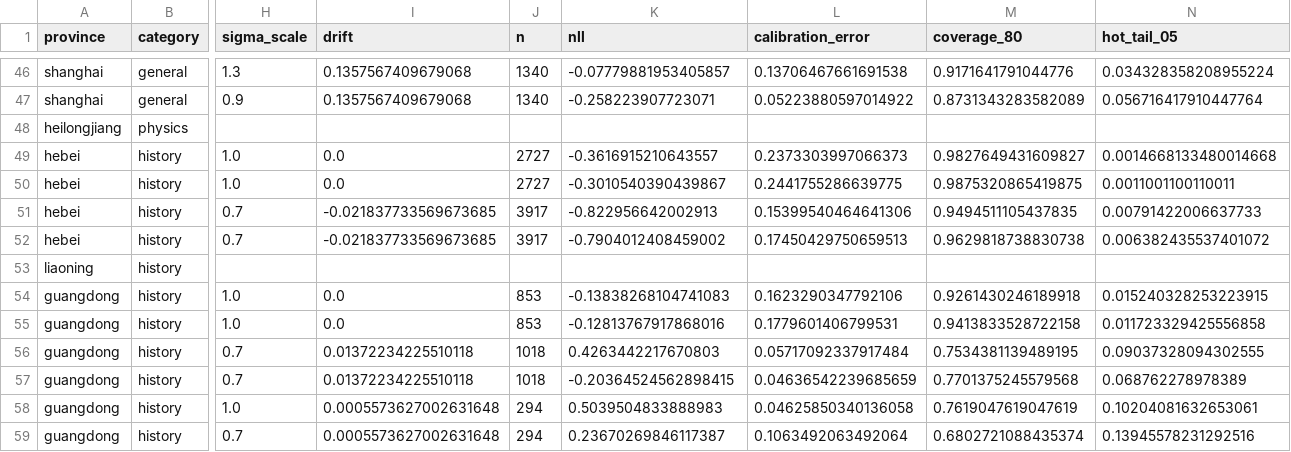
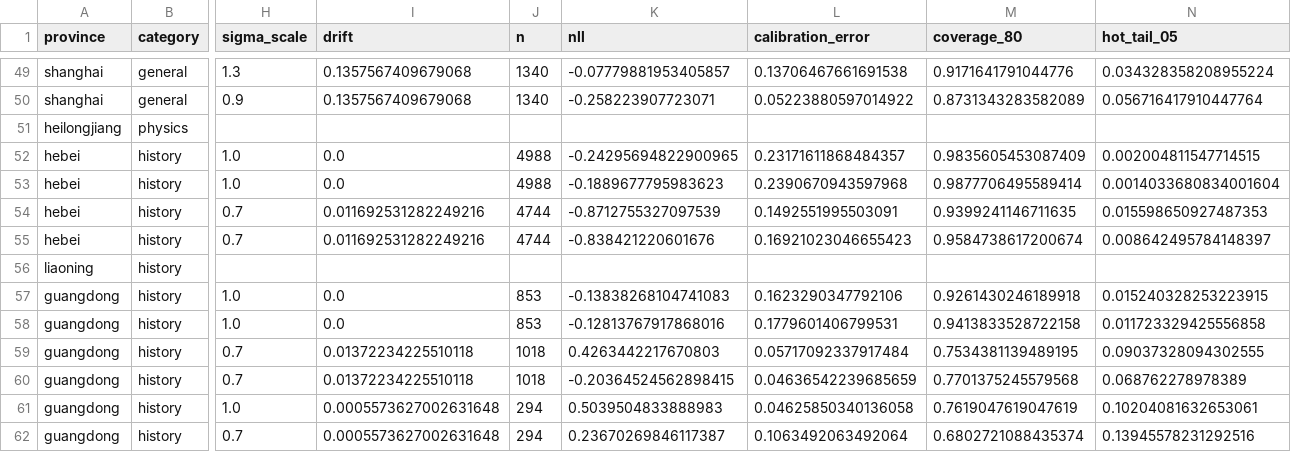
Before and after one commit to WJSGZZ/Zhiqu, a CSV file: skills/zhiqu/data/calibration/model_review_2026.csv, drawn as a sheet; only a part is shown, gaps mark what is left out; addresses are those after the commit; the diff covers the shown part only; the diff names each change by its address in the sheet, - before the commit and + after, or states it on an @@ line.

```diff
--- a/skills/zhiqu/data/calibration/model_review_2026.csv
+++ b/skills/zhiqu/data/calibration/model_review_2026.csv
-J52:J53 (n): 2727
+J52:J53 (n): 4988
-K52 (nll): -0.3616915210643557
+K52 (nll): -0.24295694822900965
-L52 (calibration_error): 0.2373303997066373
+L52 (calibration_error): 0.23171611868484357
-M52 (coverage_80): 0.9827649431609827
+M52 (coverage_80): 0.9835605453087409
-N52 (hot_tail_05): 0.0014668133480014668
+N52 (hot_tail_05): 0.002004811547714515
-K53 (nll): -0.3010540390439867
+K53 (nll): -0.1889677795983623
-L53 (calibration_error): 0.2441755286639775
+L53 (calibration_error): 0.2390670943597968
-M53 (coverage_80): 0.9875320865419875
+M53 (coverage_80): 0.9877706495589414
-N53 (hot_tail_05): 0.0011001100110011
+N53 (hot_tail_05): 0.0014033680834001604
-I54:I55 (drift): -0.021837733569673685
+I54:I55 (drift): 0.011692531282249216
-J54:J55 (n): 3917
+J54:J55 (n): 4744
-K54 (nll): -0.822956642002913
+K54 (nll): -0.8712755327097539
-L54 (calibration_error): 0.15399540464641306
+L54 (calibration_error): 0.1492551995503091
-M54 (coverage_80): 0.9494511105437835
+M54 (coverage_80): 0.9399241146711635
-N54 (hot_tail_05): 0.00791422006637733
+N54 (hot_tail_05): 0.015598650927487353
-K55 (nll): -0.7904012408459002
+K55 (nll): -0.838421220601676
-L55 (calibration_error): 0.17450429750659513
+L55 (calibration_error): 0.16921023046655423
-M55 (coverage_80): 0.9629818738830738
+M55 (coverage_80): 0.9584738617200674
-N55 (hot_tail_05): 0.006382435537401072
+N55 (hot_tail_05): 0.008642495784148397
```
Also changed, not shown: 7 added rows, 1 removed row and 32 edited cells elsewhere in this file, 2 other files.
